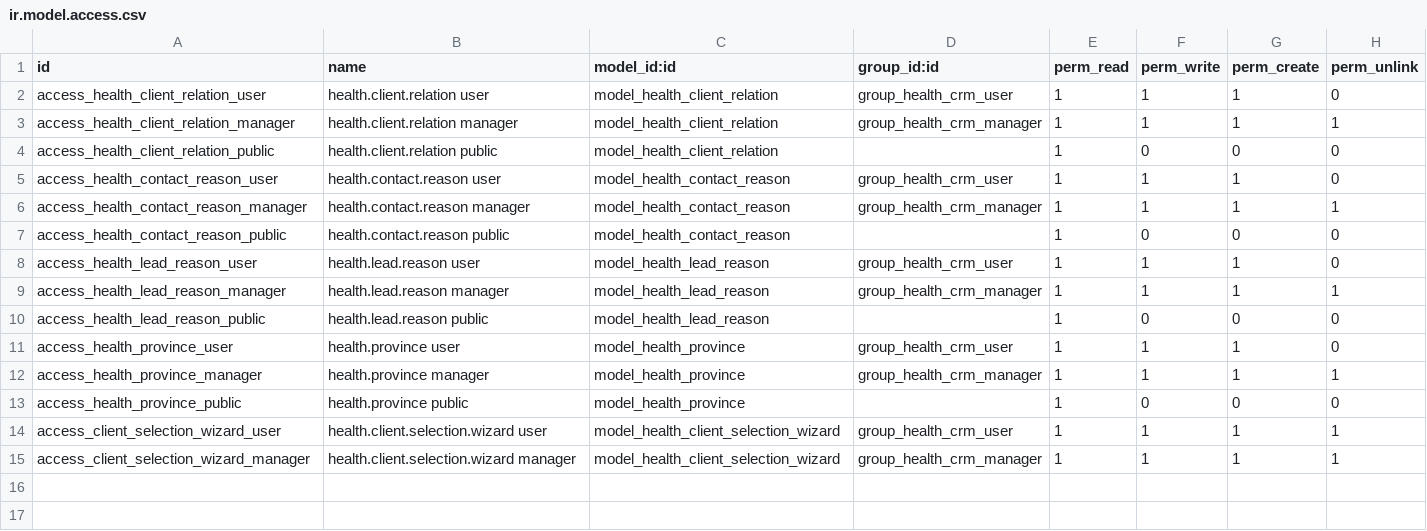
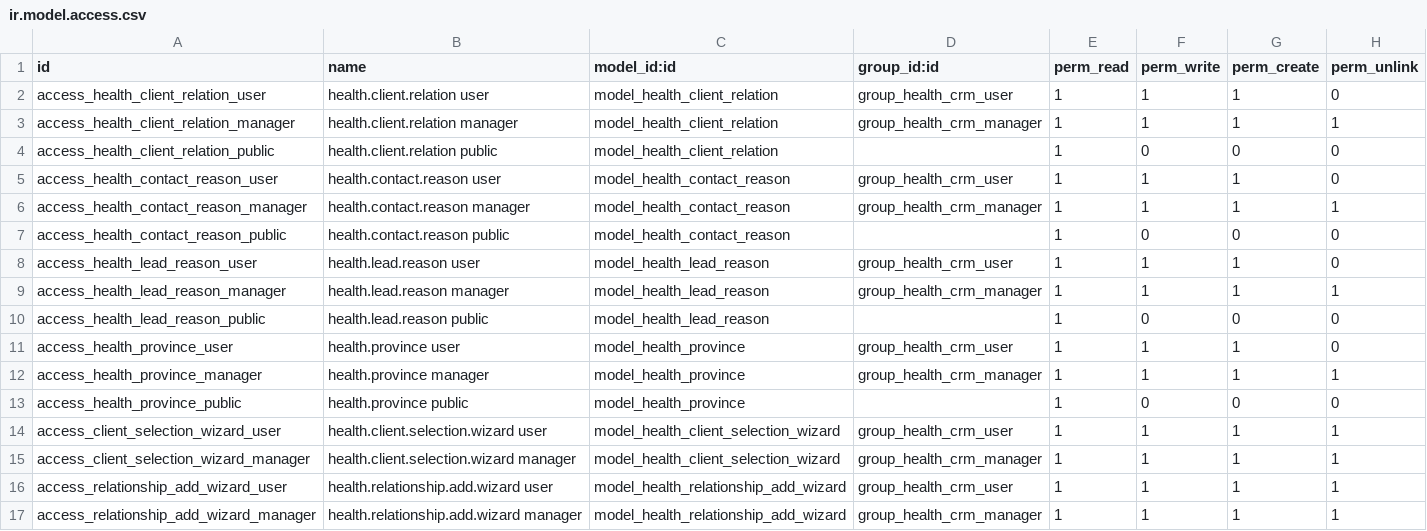
Before and after one commit to biztinct/health, a CSV file: addons/health_crm/security/ir.model.access.csv, drawn as a sheet.

```diff
--- a/addons/health_crm/security/ir.model.access.csv
+++ b/addons/health_crm/security/ir.model.access.csv
@@ -15 +15,3 @@ access_client_selection_wizard_user,health.client.selection.wizard user,model_he
 access_client_selection_wizard_manager,health.client.selection.wizard manager,model_health_client_selection_wizard,group_health_crm_manager,1,1,1,1
+access_relationship_add_wizard_user,health.relationship.add.wizard user,model_health_relationship_add_wizard,group_health_crm_user,1,1,1,1
+access_relationship_add_wizard_manager,health.relationship.add.wizard manager,model_health_relationship_add_wizard,group_health_crm_manager,1,1,1,1
```
Also changed, not shown: 9 other files.
